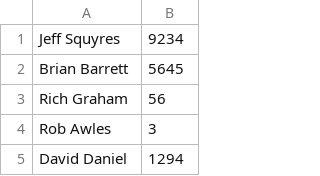
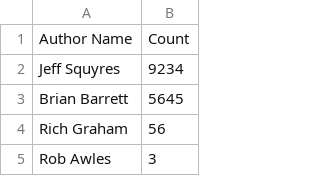
Before and after one commit to sujith15/PAT_project, a CSV file: pydriller_authorcount.csv, drawn as a sheet; only a part is shown; the shorter side is filled out with more unchanged rows.

Commit message:
author count png

```diff
--- a/pydriller_authorcount.csv
+++ b/pydriller_authorcount.csv
@@ -1 +1,2 @@
+Author Name,Count
 Jeff Squyres,9234
```
Also changed, not shown: 1 other file.
